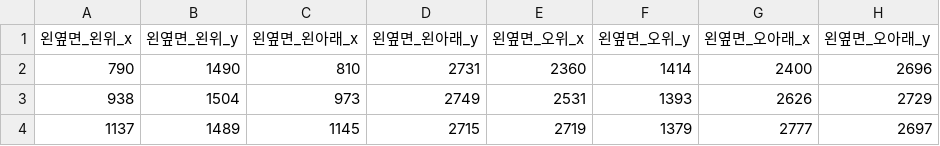
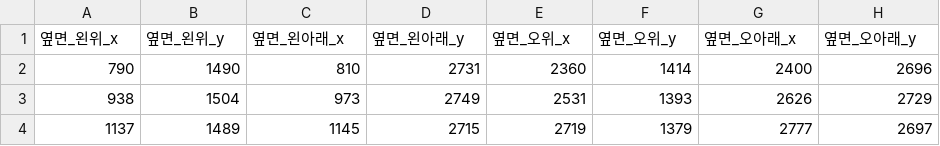
Before and after one commit to suptudy/calf, a CSV file: guide_csv/sample_left.csv, drawn as a sheet.

Commit message:
update board columns

```diff
--- a/guide_csv/sample_left.csv
+++ b/guide_csv/sample_left.csv
@@ -1,2 +1,2 @@
-왼옆면_왼위_x,왼옆면_왼위_y,왼옆면_왼아래_x,왼옆면_왼아래_y,왼옆면_오위_x,왼옆면_오위_y,왼옆면_오아래_x,왼옆면_오아래_y
+옆면_왼위_x,옆면_왼위_y,옆면_왼아래_x,옆면_왼아래_y,옆면_오위_x,옆면_오위_y,옆면_오아래_x,옆면_오아래_y
 790,1490,810,2731,2360,1414,2400,2696
```
Also changed, not shown: guide_csv/sample_right.csv.
